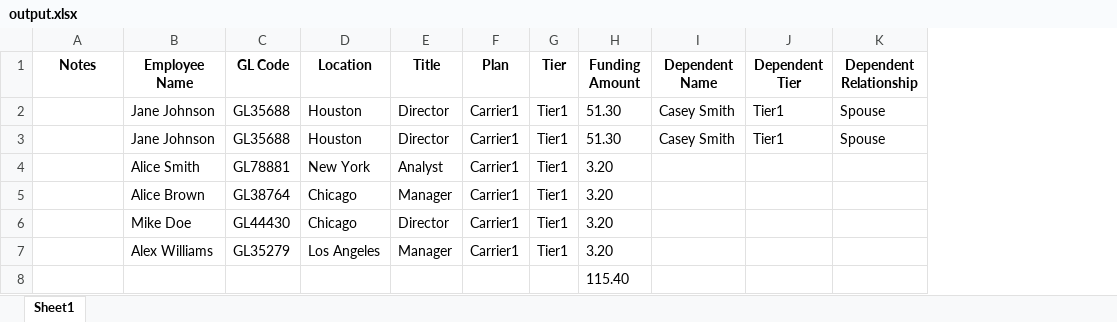
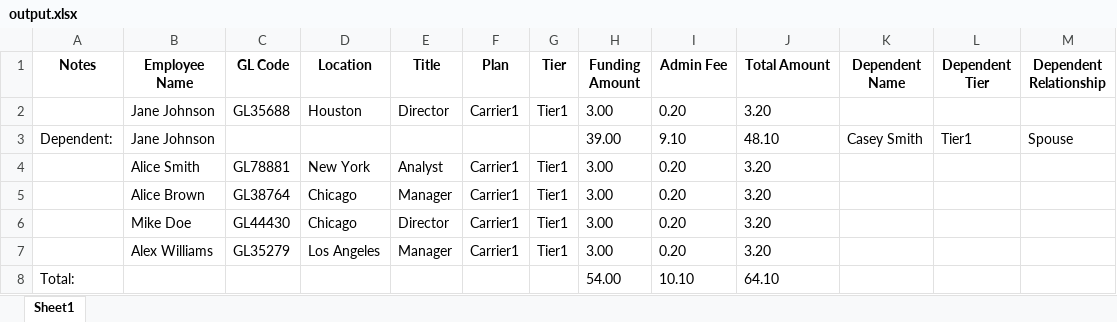
Before and after one commit to Alexander-Gmyrek/ModelBuillingDatabase, an Excel workbook: Backend/output.xlsx, sheet Sheet1, drawn as a sheet; values as stored, in another font and other column widths than the file's, no borders; removed rows and columns are numbered as before the commit, all else as after; the diff names each change by its address in the sheet, - before the commit and + after, or states it on an @@ line.

```diff
--- a/Backend/output.xlsx (sheet Sheet1)
+++ b/Backend/output.xlsx (sheet Sheet1)
+column I (Admin Fee), row 2: 0.20; rows 4-7: all 0.20
+column J (Total Amount), row 2: 3.20; rows 4-7: all 3.20
-H2 (Funding Amount): 51.30
+H2 (Funding Amount): 3.00
-K2 (Dependent Name): Casey Smith
+K2 (Dependent Name): (empty)
-L2 (Dependent Tier): Tier1
+L2 (Dependent Tier): (empty)
-M2 (Dependent Relationship): Spouse
+M2 (Dependent Relationship): (empty)
-row 3:  | Jane Johnson | GL35688 | Houston | Director | Carrier1 | Tier1 | 51.30 | Casey Smith | Tier1 | Spouse
+row 3: Dependent: | Jane Johnson |  |  |  |  |  | 39.00 | 9.10 | 48.10 | Casey Smith | Tier1 | Spouse
-H4:H7 (Funding Amount): 3.20
+H4:H7 (Funding Amount): 3.00
-row 8:  |  |  |  |  |  |  | 115.40
+row 8: Total: |  |  |  |  |  |  | 54.00 | 10.10 | 64.10
```
Also changed, not shown: 1 other file.
